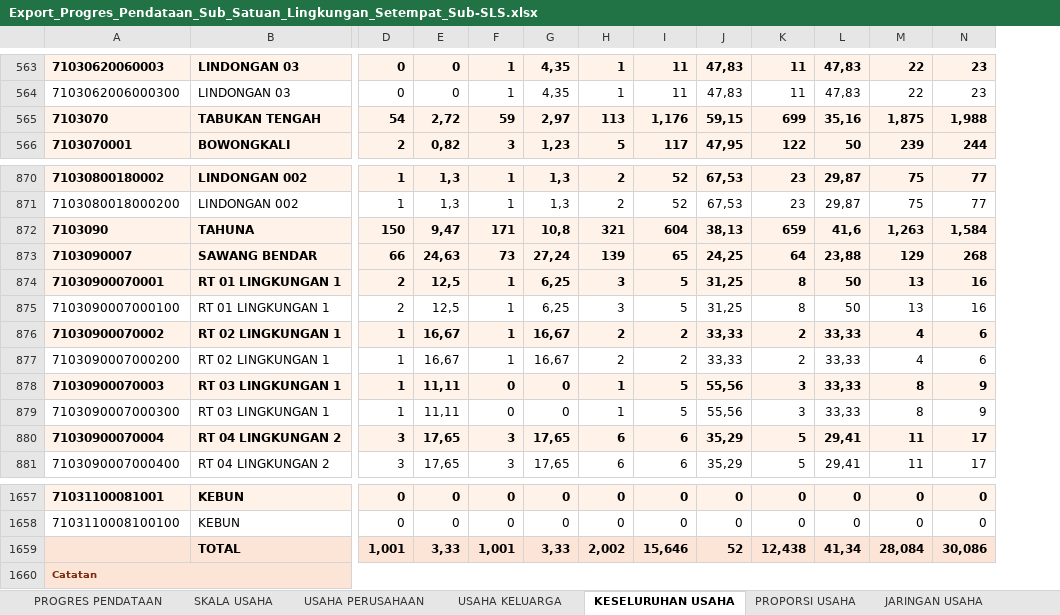
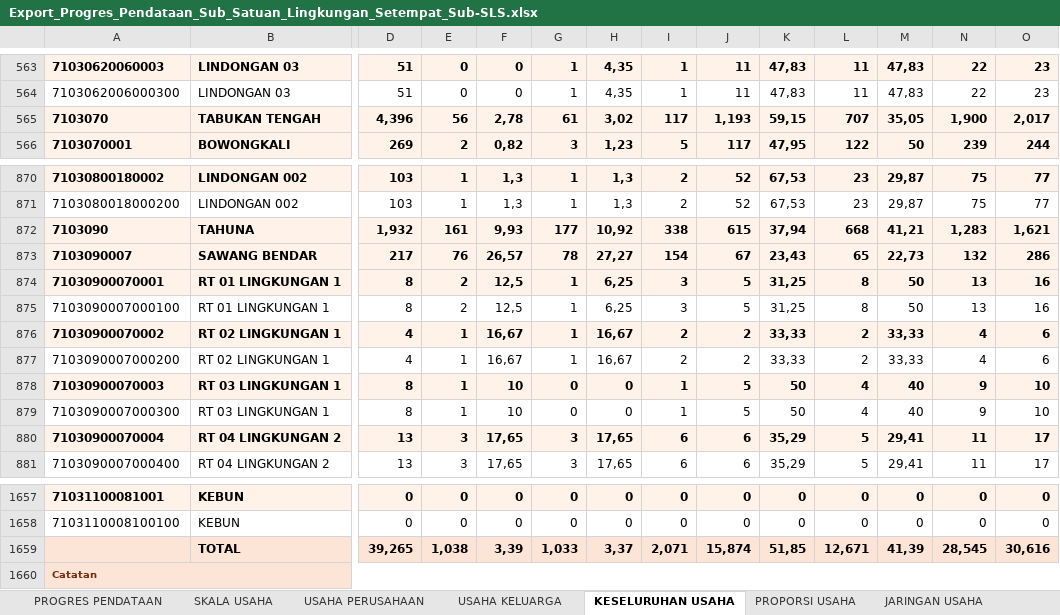
Before and after one commit to danimat15/fasih-sm-scrapper, an Excel workbook: research/fasih-dashboard-se2026/data_mikro_sls/Export_Progres_Pendataan_Sub_Satuan_Lingkungan_Setempat_Sub-SLS.xlsx, sheet KESELURUHAN USAHA, drawn as a sheet; only a part is shown, gaps mark what is left out; values as stored, in another font and other column widths than the file's, no borders; removed rows and columns are numbered as before the commit, all else as after; rows hold the shown columns only; the diff covers the shown part only; the diff names each change by its address in the sheet, - before the commit and + after, or states it on an @@ line.

```diff
--- a/research/fasih-dashboard-se2026/data_mikro_sls/Export_Progres_Pendataan_Sub_Satuan_Lingkungan_Setempat_Sub-SLS.xlsx (sheet KESELURUHAN USAHA)
+++ b/research/fasih-dashboard-se2026/data_mikro_sls/Export_Progres_Pendataan_Sub_Satuan_Lingkungan_Setempat_Sub-SLS.xlsx (sheet KESELURUHAN USAHA)
+column D, rows 563-566: 51 | 51 | 4,396 | 269; rows 870-881: 103 | 103 | 1,932 | 217 | 8 | 8 | 4 | 4 | 8 | 8 | 13 | 13; rows 1657-1658: 0 | 0
-E565: 54
+E565: 56
-F565: 2,72
+F565: 2,78
-G565: 59
+G565: 61
-H565: 2,97
+H565: 3,02
-I565: 113
+I565: 117
-J565: 1,176
+J565: 1,193
-L565: 699
+L565: 707
-M565: 35,16
+M565: 35,05
-N565: 1,875
+N565: 1,900
-O565: 1,988
+O565: 2,017
-E872: 150
+E872: 161
-F872: 9,47
+F872: 9,93
-G872: 171
+G872: 177
-H872: 10,8
+H872: 10,92
-I872: 321
+I872: 338
-J872: 604
+J872: 615
-K872: 38,13
+K872: 37,94
-L872: 659
+L872: 668
-M872: 41,6
+M872: 41,21
-N872: 1,263
+N872: 1,283
-O872: 1,584
+O872: 1,621
-E873: 66
+E873: 76
-F873: 24,63
+F873: 26,57
-G873: 73
+G873: 78
-H873: 27,24
+H873: 27,27
-I873: 139
+I873: 154
-J873: 65
+J873: 67
-K873: 24,25
+K873: 23,43
-L873: 64
+L873: 65
-M873: 23,88
+M873: 22,73
-N873: 129
+N873: 132
-O873: 268
+O873: 286
-F878:F879: 11,11
+F878:F879: 10
-K878:K879: 55,56
+K878:K879: 50
-L878:L879: 3
+L878:L879: 4
-M878:M879: 33,33
+M878:M879: 40
-N878:N879: 8
+N878:N879: 9
-O878:O879: 9
+O878:O879: 10
-row 1659:  | TOTAL | 1,001 | 3,33 | 1,001 | 3,33 | 2,002 | 15,646 | 52 | 12,438 | 41,34 | 28,084 | 30,086
+row 1659:  | TOTAL | 39,265 | 1,038 | 3,39 | 1,033 | 3,37 | 2,071 | 15,874 | 51,85 | 12,671 | 41,39 | 28,545 | 30,616
```
Also changed, not shown: 1920 edited cells elsewhere in this sheet, sheet PROPORSI PERTANIAN NON PERTANIA, sheet SKALA USAHA, sheet PROPORSI USAHA, sheet PROGRES PENDATAAN, sheet USAHA KELUARGA, sheet USAHA PERUSAHAAN, 1 more sheet, dashboard/public/Monev_Pendataan_SE2026_Evening.xlsx, dashboard/public/Report_Dashboard_Evening.xlsx, 13 other files.
